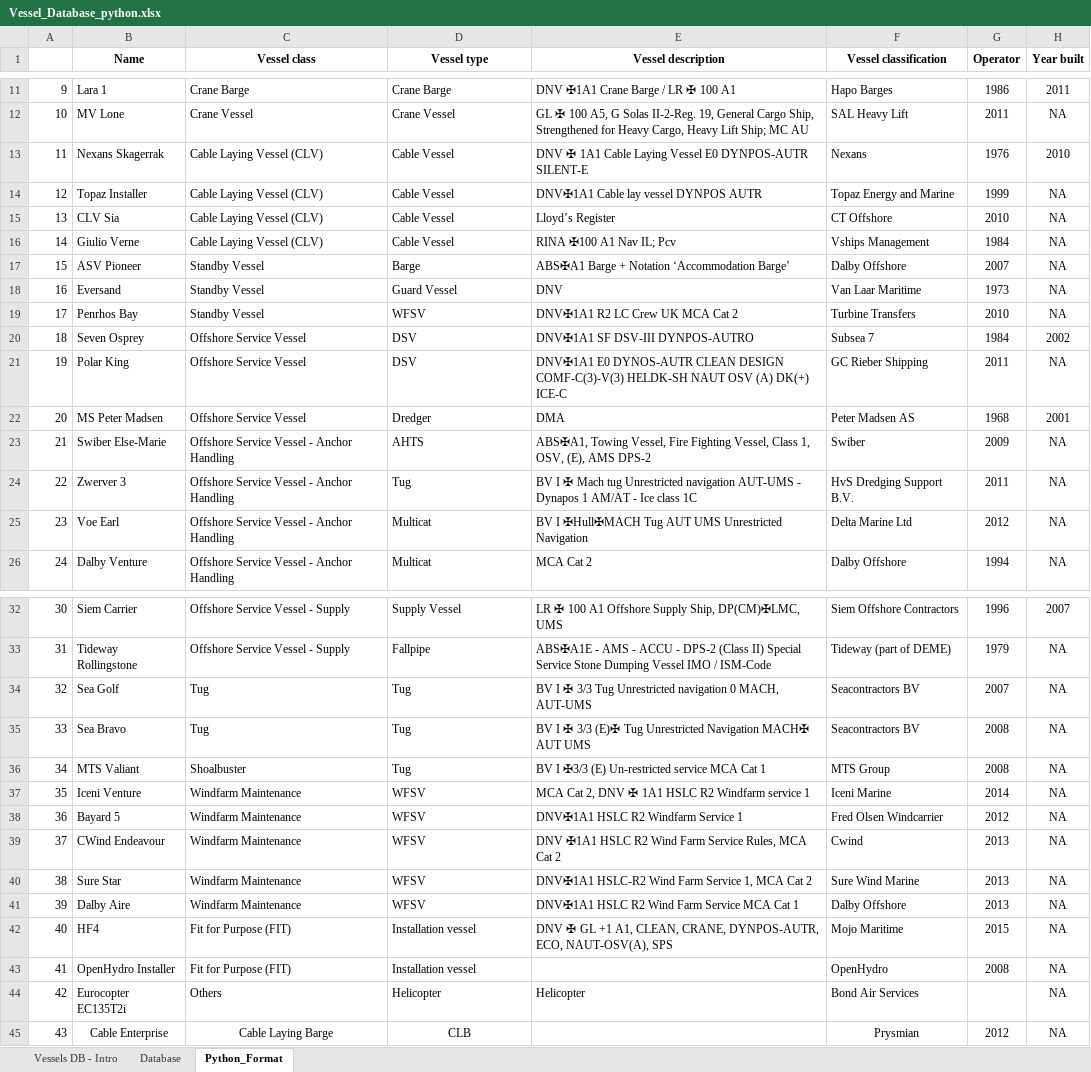
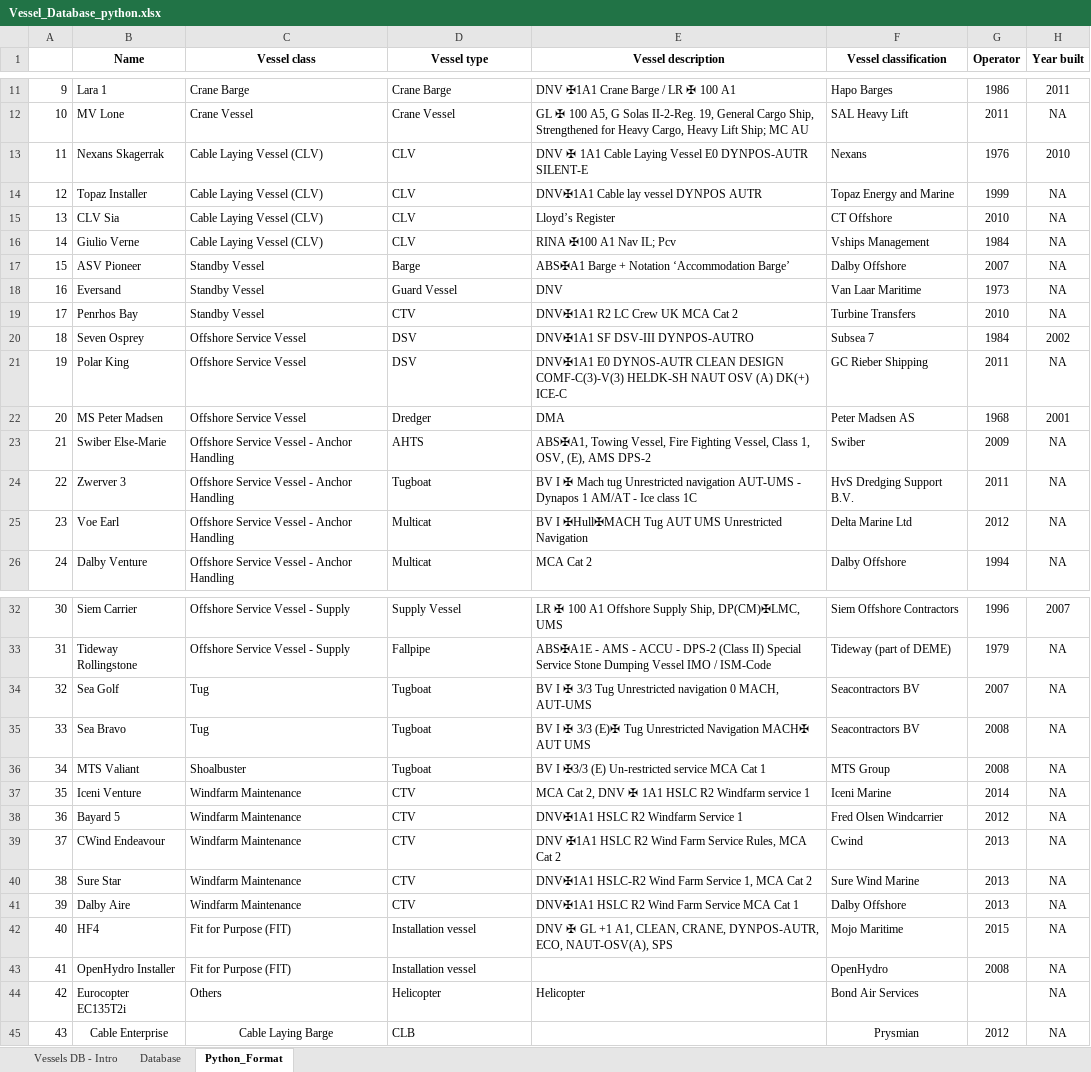
Before and after one commit to PauloCh/DTOcean-WP5, an Excel workbook: src/databases/Vessel_Database_python.xlsx, sheet Python_Format, drawn as a sheet; only a part is shown, gaps mark what is left out; values as stored, in another font and other column widths than the file's, no borders; the diff covers the shown part only; the diff names each change by its address in the sheet, - before the commit and + after, or states it on an @@ line.

Commit message:
Match DB and Python - vessel names

```diff
--- a/src/databases/Vessel_Database_python.xlsx (sheet Python_Format)
+++ b/src/databases/Vessel_Database_python.xlsx (sheet Python_Format)
-D13:D16 (Vessel type): Cable Vessel
+D13:D16 (Vessel type): CLV
-D19 (Vessel type): WFSV
+D19 (Vessel type): CTV
-D24 (Vessel type): Tug
+D24 (Vessel type): Tugboat
-D34:D36 (Vessel type): Tug
+D34:D36 (Vessel type): Tugboat
-D37:D41 (Vessel type): WFSV
+D37:D41 (Vessel type): CTV
-D45 alignment: center
+D45 alignment: left
```
Also changed, not shown: 3 edited cells elsewhere in this sheet.
